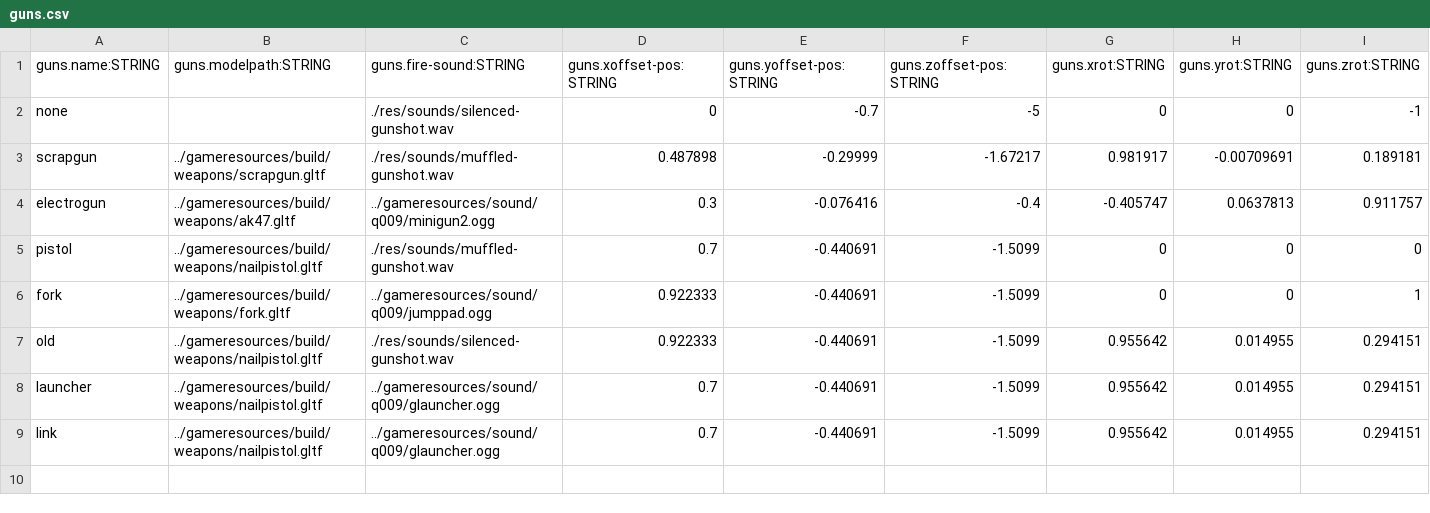
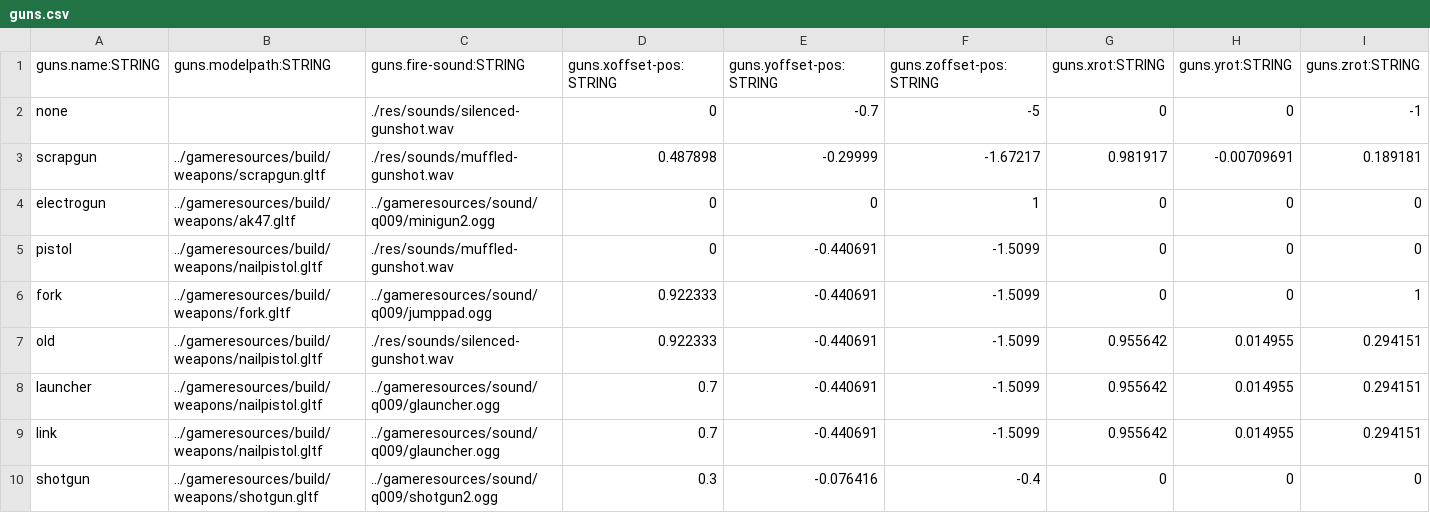
Before and after one commit to BradfordMedeiros/afterworld, a CSV file: data/sql/guns.csv, drawn as a sheet; only a part is shown; rows hold the shown columns only; the diff names each change by its address in the sheet, - before the commit and + after, or states it on an @@ line.

```diff
--- a/data/sql/guns.csv
+++ b/data/sql/guns.csv
-D4 (guns.xoffset-pos:STRING): 0.3
+D4 (guns.xoffset-pos:STRING): 0
-E4 (guns.yoffset-pos:STRING): -0.076416
+E4 (guns.yoffset-pos:STRING): 0
-F4 (guns.zoffset-pos:STRING): -0.4
+F4 (guns.zoffset-pos:STRING): 1
-G4 (guns.xrot:STRING): -0.405747
+G4 (guns.xrot:STRING): 0
-H4 (guns.yrot:STRING): 0.0637813
+H4 (guns.yrot:STRING): 0
-I4 (guns.zrot:STRING): 0.911757
+I4 (guns.zrot:STRING): 0
-D5 (guns.xoffset-pos:STRING): 0.7
+D5 (guns.xoffset-pos:STRING): 0
+row 10: shotgun | ../gameresources/build/weapons/shotgun.gltf | ../gameresources/sound/q009/shotgun2.ogg | 0.3 | -0.076416 | -0.4 | 0 | 0 | 0
```
Also changed, not shown: data/sql/levels.csv, data/sql/settings.csv.
